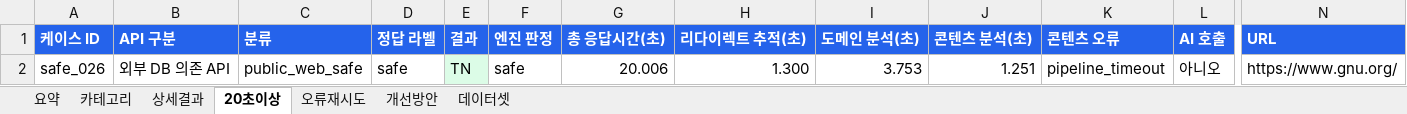
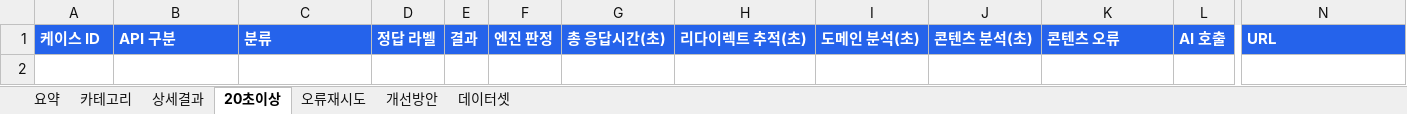
Before and after one commit to 403-Forb2dden/LinClean-Eval-Reports, an Excel workbook: 2026-06-05-public-web-1000/report.xlsx, sheet 20초이상, drawn as a sheet; only a part is shown, gaps mark what is left out; values as stored, in another font and other column widths than the file's, no borders; rows hold the shown columns only; the diff names each change by its address in the sheet, - before the commit and + after, or states it on an @@ line.

```diff
--- a/2026-06-05-public-web-1000/report.xlsx (sheet 20초이상)
+++ b/2026-06-05-public-web-1000/report.xlsx (sheet 20초이상)
-row 2: safe_026 | 외부 DB 의존 API | public_web_safe | safe | TN | safe | 20.006 | 1.300 | 3.753 | 1.251 | pipeline_timeout | 아니오 | https://www.gnu.org/
```
Also changed, not shown: sheet 상세결과, sheet 카테고리, sheet 요약, 2026-06-05-openphish-100/report.xlsx, 5 other files.
